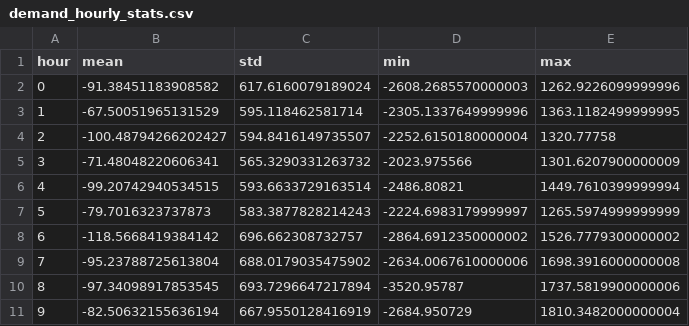
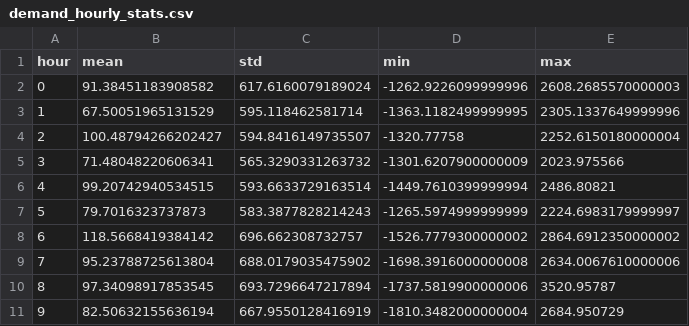
Before and after one commit to IsabelHellebrekers/OUU-Assignment, a CSV file: results/demand_hourly_stats.csv, drawn as a sheet; only a part is shown; the diff covers the shown part only.

Commit message:
Corrected demand error formula, and implemented data_utils

```diff
--- a/results/demand_hourly_stats.csv
+++ b/results/demand_hourly_stats.csv
@@ -1,11 +1,11 @@
 hour,mean,std,min,max
-0,-91.38451183908582,617.6160079189024,-2608.2685570000003,1262.9226099999996
-1,-67.50051965131529,595.118462581714,-2305.1337649999996,1363.1182499999995
-2,-100.48794266202427,594.8416149735507,-2252.6150180000004,1320.77758
-3,-71.48048220606341,565.3290331263732,-2023.975566,1301.6207900000009
-4,-99.20742940534515,593.6633729163514,-2486.80821,1449.7610399999994
-5,-79.7016323737873,583.3877828214243,-2224.6983179999997,1265.5974999999999
-6,-118.5668419384142,696.662308732757,-2864.6912350000002,1526.7779300000002
-7,-95.23788725613804,688.0179035475902,-2634.0067610000006,1698.3916000000008
-8,-97.34098917853545,693.7296647217894,-3520.95787,1737.5819900000006
-9,-82.50632155636194,667.9550128416919,-2684.950729,1810.3482000000004
+0,91.38451183908582,617.6160079189024,-1262.9226099999996,2608.2685570000003
+1,67.50051965131529,595.118462581714,-1363.1182499999995,2305.1337649999996
+2,100.48794266202427,594.8416149735507,-1320.77758,2252.6150180000004
+3,71.48048220606341,565.3290331263732,-1301.6207900000009,2023.975566
+4,99.20742940534515,593.6633729163514,-1449.7610399999994,2486.80821
+5,79.7016323737873,583.3877828214243,-1265.5974999999999,2224.6983179999997
+6,118.5668419384142,696.662308732757,-1526.7779300000002,2864.6912350000002
+7,95.23788725613804,688.0179035475902,-1698.3916000000008,2634.0067610000006
+8,97.34098917853545,693.7296647217894,-1737.5819900000006,3520.95787
+9,82.50632155636194,667.9550128416919,-1810.3482000000004,2684.950729
```
Also changed, not shown: 42 edited cells elsewhere in this file, 5 other files.
